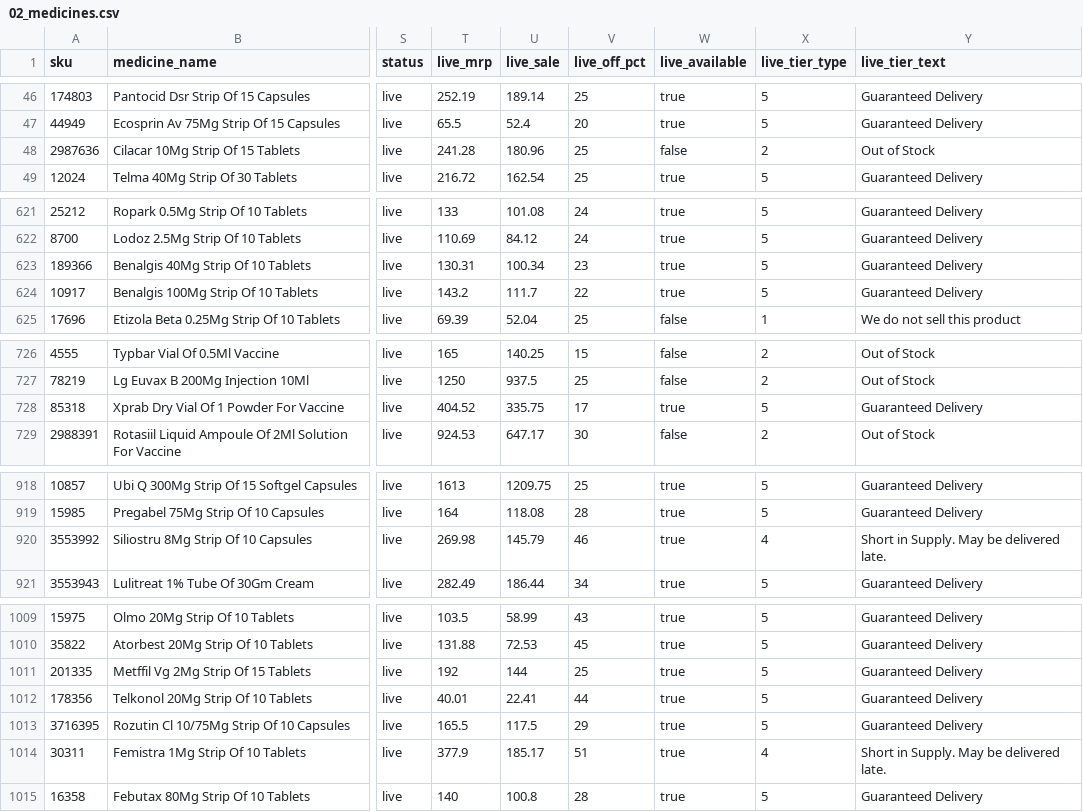
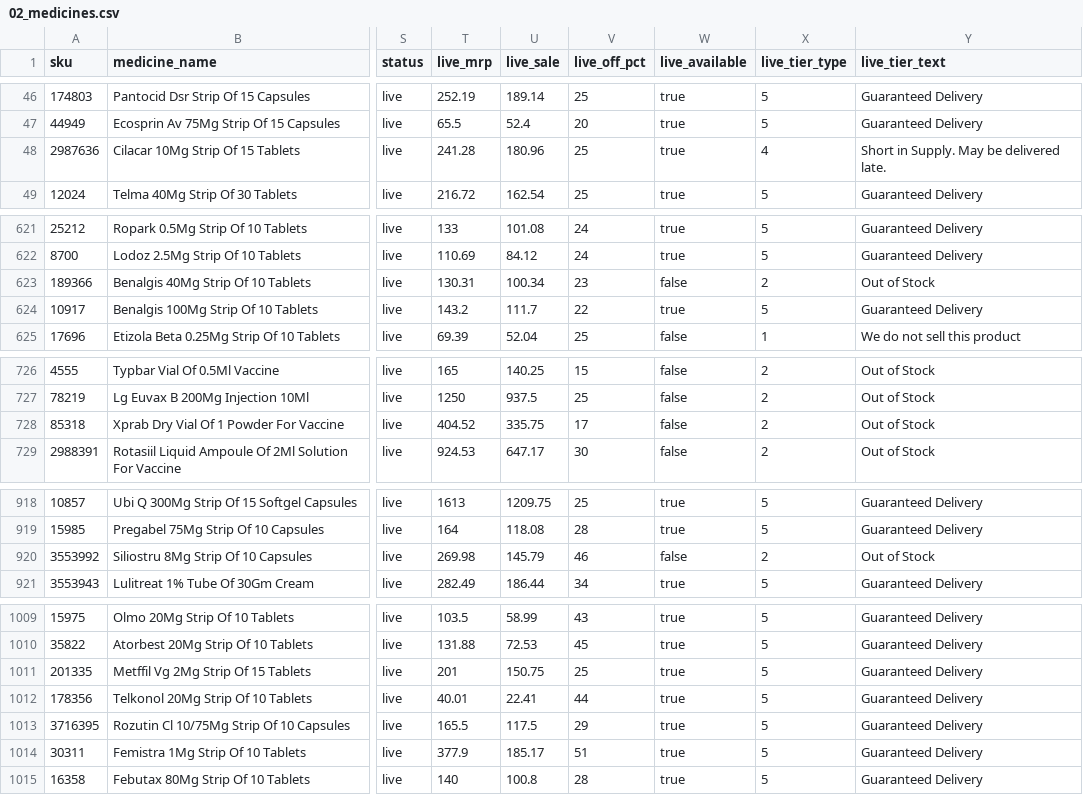
Before and after one commit to pharmeasyMarketing/medicines-by-class, a CSV file: sheets/02_medicines.csv, drawn as a sheet; only a part is shown, gaps mark what is left out; the diff covers the shown part only; the diff names each change by its address in the sheet, - before the commit and + after, or states it on an @@ line.

```diff
--- a/sheets/02_medicines.csv
+++ b/sheets/02_medicines.csv
-W48 (live_available): false
+W48 (live_available): true
-X48 (live_tier_type): 2
+X48 (live_tier_type): 4
-Y48 (live_tier_text): Out of Stock
+Y48 (live_tier_text): Short in Supply. May be delivered late.
-W623 (live_available): true
+W623 (live_available): false
-X623 (live_tier_type): 5
+X623 (live_tier_type): 2
-Y623 (live_tier_text): Guaranteed Delivery
+Y623 (live_tier_text): Out of Stock
-W728 (live_available): true
+W728 (live_available): false
-X728 (live_tier_type): 5
+X728 (live_tier_type): 2
-Y728 (live_tier_text): Guaranteed Delivery
+Y728 (live_tier_text): Out of Stock
-W920 (live_available): true
+W920 (live_available): false
-X920 (live_tier_type): 4
+X920 (live_tier_type): 2
-Y920 (live_tier_text): Short in Supply. May be delivered late.
+Y920 (live_tier_text): Out of Stock
-T1011 (live_mrp): 192
+T1011 (live_mrp): 201
-U1011 (live_sale): 144
+U1011 (live_sale): 150.75
-X1014 (live_tier_type): 4
+X1014 (live_tier_type): 5
-Y1014 (live_tier_text): Short in Supply. May be delivered late.
+Y1014 (live_tier_text): Guaranteed Delivery
```
Also changed, not shown: 103 edited cells elsewhere in this file, 24 other files.
